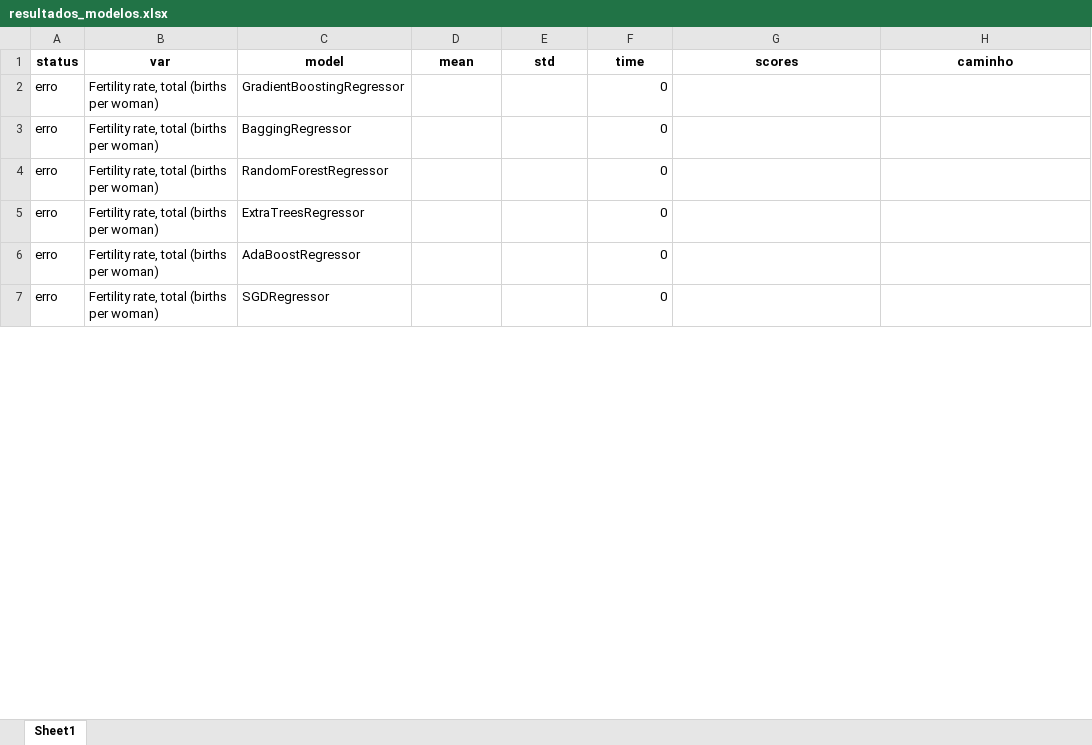
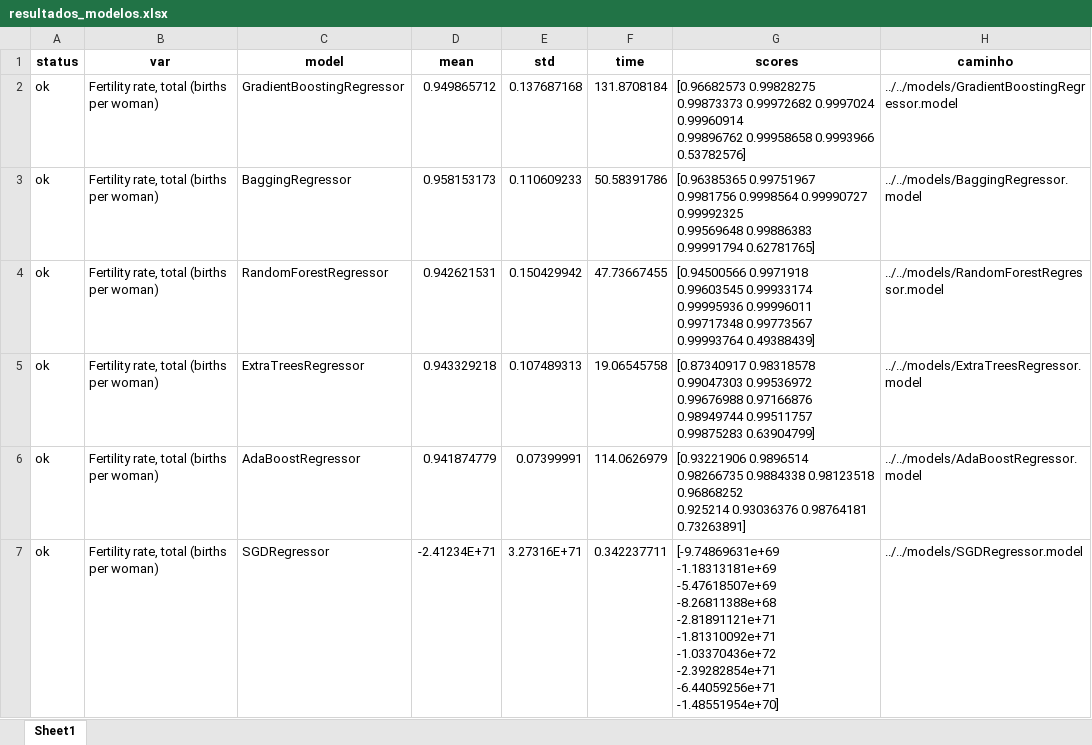
Before and after one commit to maikonabati/poc-worldbank, an Excel workbook: dist/resultados_modelos.xlsx, sheet Sheet1, drawn as a sheet; only a part is shown; values as stored, in another font and other column widths than the file's, no borders; ↵ is a line break in a cell; the diff covers the shown part only; the diff names each change by its address in the sheet, - before the commit and + after, or states it on an @@ line.

```diff
--- a/dist/resultados_modelos.xlsx (sheet Sheet1)
+++ b/dist/resultados_modelos.xlsx (sheet Sheet1)
-A2:A7 (status): erro
+A2:A7 (status): ok
-D2 (mean): (empty)
+D2 (mean): 0.949865712
-E2 (std): (empty)
+E2 (std): 0.137687168
-F2 (time): 0
+F2 (time): 131.8708184
-G2 (scores): (empty)
+G2 (scores): [0.96682573 0.99828275 0.99873373 0.99972682 0.9997024 0.99960914 ↵ 0.99896762 0.99958658 0.9993966 0.53782576]
-H2 (caminho): (empty)
+H2 (caminho): ../../models/GradientBoostingRegressor.model
-D3 (mean): (empty)
+D3 (mean): 0.958153173
-E3 (std): (empty)
+E3 (std): 0.110609233
-F3 (time): 0
+F3 (time): 50.58391786
-G3 (scores): (empty)
+G3 (scores): [0.96385365 0.99751967 0.9981756 0.9998564 0.99990727 0.99992325 ↵ 0.99569648 0.99886383 0.99991794 0.62781765]
-H3 (caminho): (empty)
+H3 (caminho): ../../models/BaggingRegressor.model
-D4 (mean): (empty)
+D4 (mean): 0.942621531
-E4 (std): (empty)
+E4 (std): 0.150429942
-F4 (time): 0
+F4 (time): 47.73667455
-G4 (scores): (empty)
+G4 (scores): [0.94500566 0.9971918 0.99603545 0.99933174 0.99995936 0.99996011 ↵ 0.99717348 0.99773567 0.99993764 0.49388439]
-H4 (caminho): (empty)
+H4 (caminho): ../../models/RandomForestRegressor.model
-D5 (mean): (empty)
+D5 (mean): 0.943329218
-E5 (std): (empty)
+E5 (std): 0.107489313
-F5 (time): 0
+F5 (time): 19.06545758
-G5 (scores): (empty)
+G5 (scores): [0.87340917 0.98318578 0.99047303 0.99536972 0.99676988 0.97166876 ↵ 0.98949744 0.99511757 0.99875283 0.63904799]
-H5 (caminho): (empty)
+H5 (caminho): ../../models/ExtraTreesRegressor.model
-D6 (mean): (empty)
+D6 (mean): 0.941874779
-E6 (std): (empty)
+E6 (std): 0.07399991
-F6 (time): 0
+F6 (time): 114.0626979
-G6 (scores): (empty)
+G6 (scores): [0.93221906 0.9896514 0.98266735 0.9884338 0.98123518 0.96868252 ↵ 0.925214 0.93036376 0.98764181 0.73263891]
-H6 (caminho): (empty)
+H6 (caminho): ../../models/AdaBoostRegressor.model
-D7 (mean): (empty)
+D7 (mean): -2.41234E+71
-E7 (std): (empty)
+E7 (std): 3.27316E+71
-F7 (time): 0
+F7 (time): 0.342237711
-G7 (scores): (empty)
+G7 (scores): [-9.74869631e+69 -1.18313181e+69 -5.47618507e+69 -8.26811388e+68 ↵ -2.81891121e+71 -1.81310092e+71 -1.03370436e+72 -2.39282854e+71 ↵ -6.44059256e+71 -1.48551954e+70]
-H7 (caminho): (empty)
+H7 (caminho): ../../models/SGDRegressor.model
```
Also changed, not shown: 24 edited cells elsewhere in this sheet, 13 other files.
